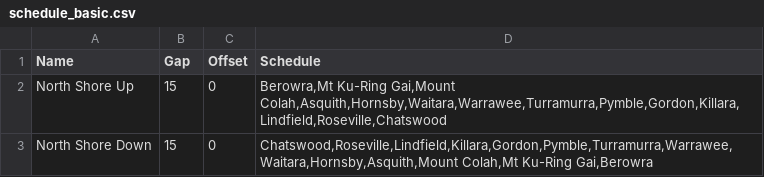
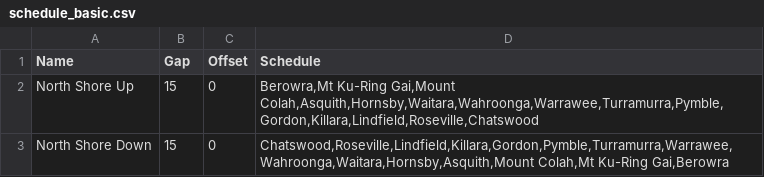
Before and after one commit to henryc47/Thesis_Public_Transport_Optimisation, a CSV file: schedule_basic.csv, drawn as a sheet.

Commit message:
added in functionality to create schedule objects from a csv file

```diff
--- a/schedule_basic.csv
+++ b/schedule_basic.csv
@@ -1,3 +1,3 @@
 Name,Gap,Offset,Schedule
-North Shore Up,15,0,"Berowra,Mt Ku-Ring Gai,Mount Colah,Asquith,Hornsby,Waitara,Warrawee,Turramurra,Pymble,Gordon,Killara,Lindfield,Roseville,Chatswood"
-North Shore Down,15,0,"Chatswood,Roseville,Lindfield,Killara,Gordon,Pymble,Turramurra,Warrawee,Waitara,Hornsby,Asquith,Mount Colah,Mt Ku-Ring Gai,Berowra"
+North Shore Up,15,0,"Berowra,Mt Ku-Ring Gai,Mount Colah,Asquith,Hornsby,Waitara,Wahroonga,Warrawee,Turramurra,Pymble,Gordon,Killara,Lindfield,Roseville,Chatswood"
+North Shore Down,15,0,"Chatswood,Roseville,Lindfield,Killara,Gordon,Pymble,Turramurra,Warrawee,Wahroonga,Waitara,Hornsby,Asquith,Mount Colah,Mt Ku-Ring Gai,Berowra"
```
Also changed, not shown: 3 other files.
